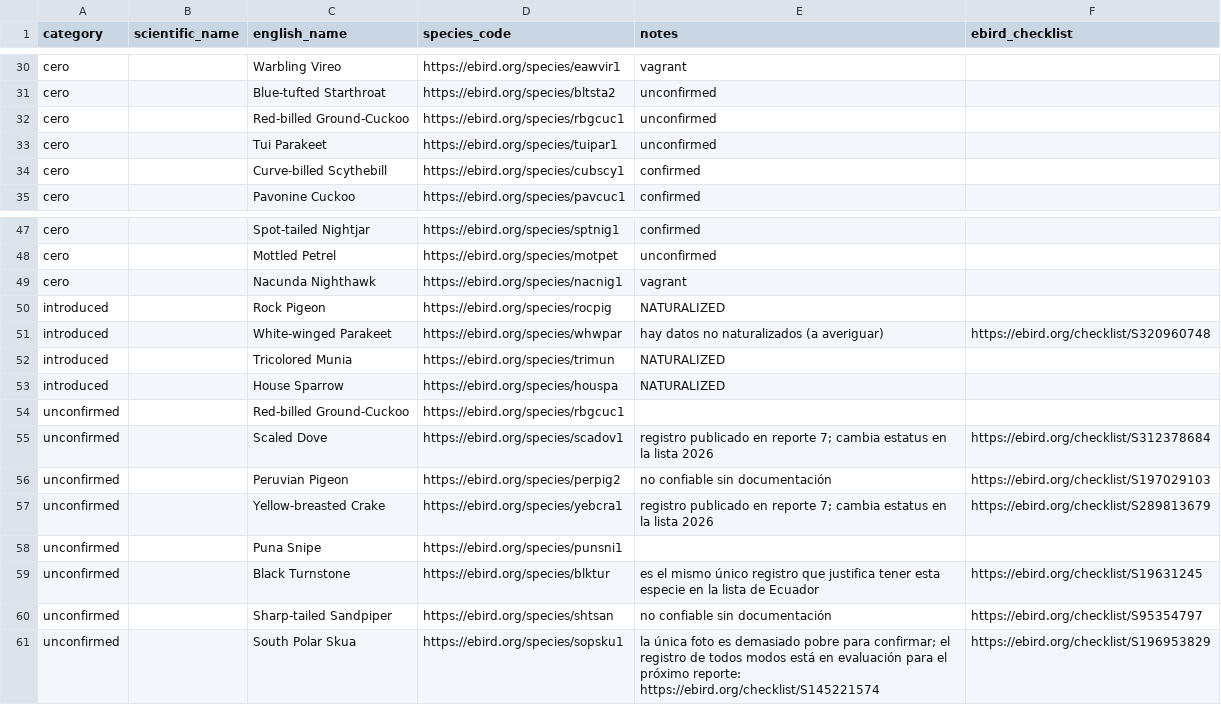
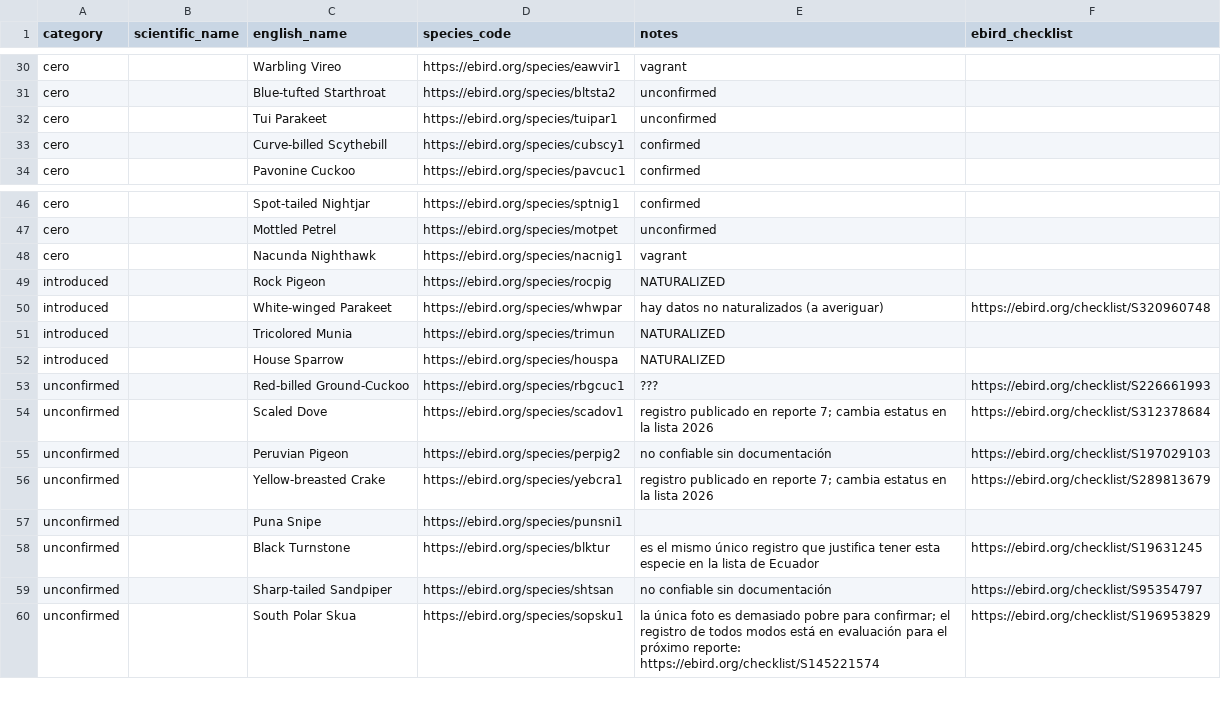
Before and after one commit to g-normand/cero-vs-ebird, a CSV file: data/species_list.csv, drawn as a sheet; only a part is shown, gaps mark what is left out.

```diff
--- a/data/species_list.csv
+++ b/data/species_list.csv
@@ -31,3 +31,2 @@ cero,,Warbling Vireo, https://ebird.org/species/eawvir1,vagrant,
 cero,,Blue-tufted Starthroat, https://ebird.org/species/bltsta2,unconfirmed,
-cero,,Red-billed Ground-Cuckoo, https://ebird.org/species/rbgcuc1,unconfirmed,
 cero,,Tui Parakeet, https://ebird.org/species/tuipar1,unconfirmed,
@@ -53,3 +52,3 @@ introduced,,Tricolored Munia,https://ebird.org/species/trimun,NATURALIZED,
 introduced,,House Sparrow,https://ebird.org/species/houspa,NATURALIZED,
-unconfirmed,,Red-billed Ground-Cuckoo,https://ebird.org/species/rbgcuc1,,
+unconfirmed,,Red-billed Ground-Cuckoo,https://ebird.org/species/rbgcuc1,???,https://ebird.org/checklist/S226661993
 unconfirmed,,Scaled Dove,https://ebird.org/species/scadov1,registro publicado en reporte 7; cambia estatus en la lista 2026,https://ebird.org/checklist/S312378684
```
Also changed, not shown: 3 other files.
